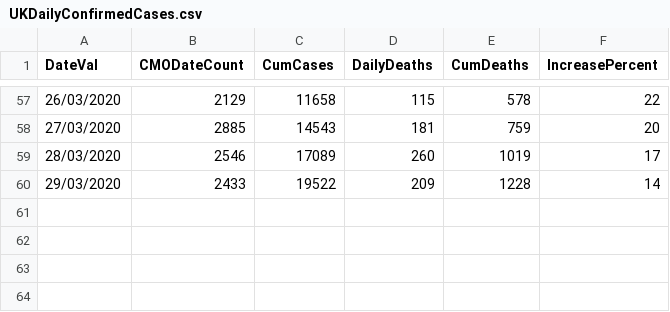
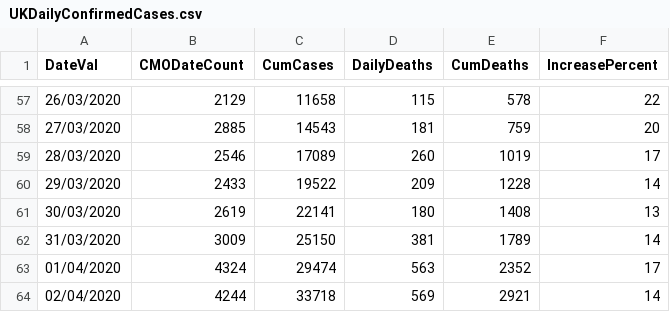
Before and after one commit to noahberhe/COVID-19, a CSV file: data/UKDailyConfirmedCases.csv, drawn as a sheet; only a part is shown, gaps mark what is left out.

```diff
--- a/data/UKDailyConfirmedCases.csv
+++ b/data/UKDailyConfirmedCases.csv
@@ -60 +60,5 @@ DateVal,CMODateCount,CumCases,DailyDeaths,CumDeaths,IncreasePercent
 29/03/2020,2433,19522,209,1228,14
+30/03/2020,2619,22141,180,1408,13
+31/03/2020,3009,25150,381,1789,14
+01/04/2020,4324,29474,563,2352,17
+02/04/2020,4244,33718,569,2921,14
```
Also changed, not shown: 1 other file.
